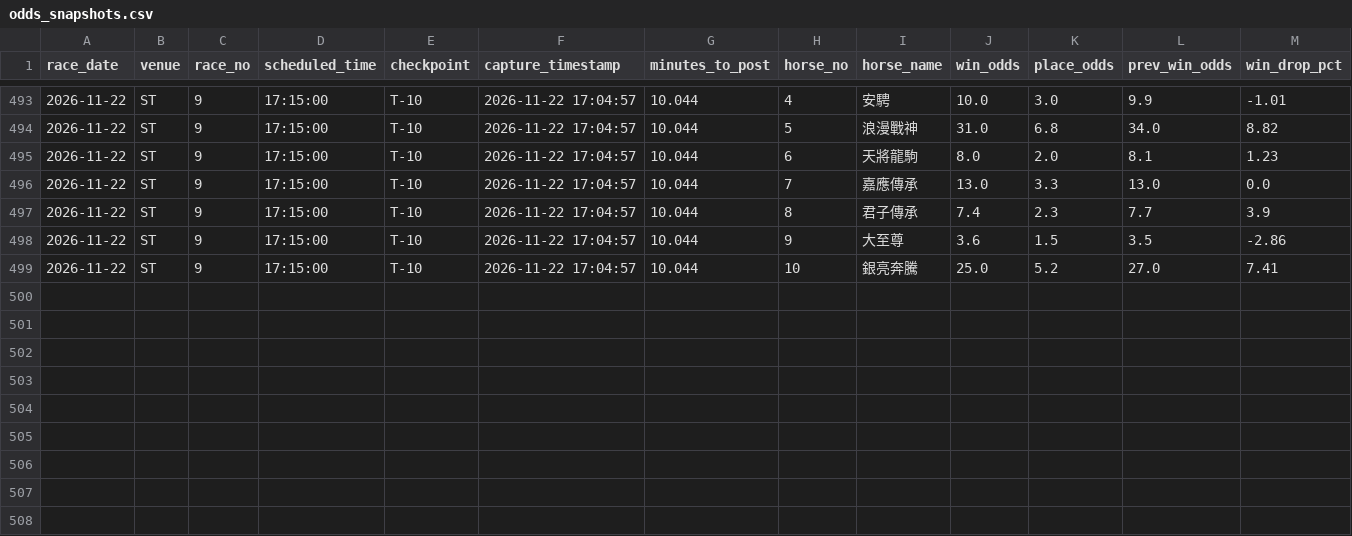
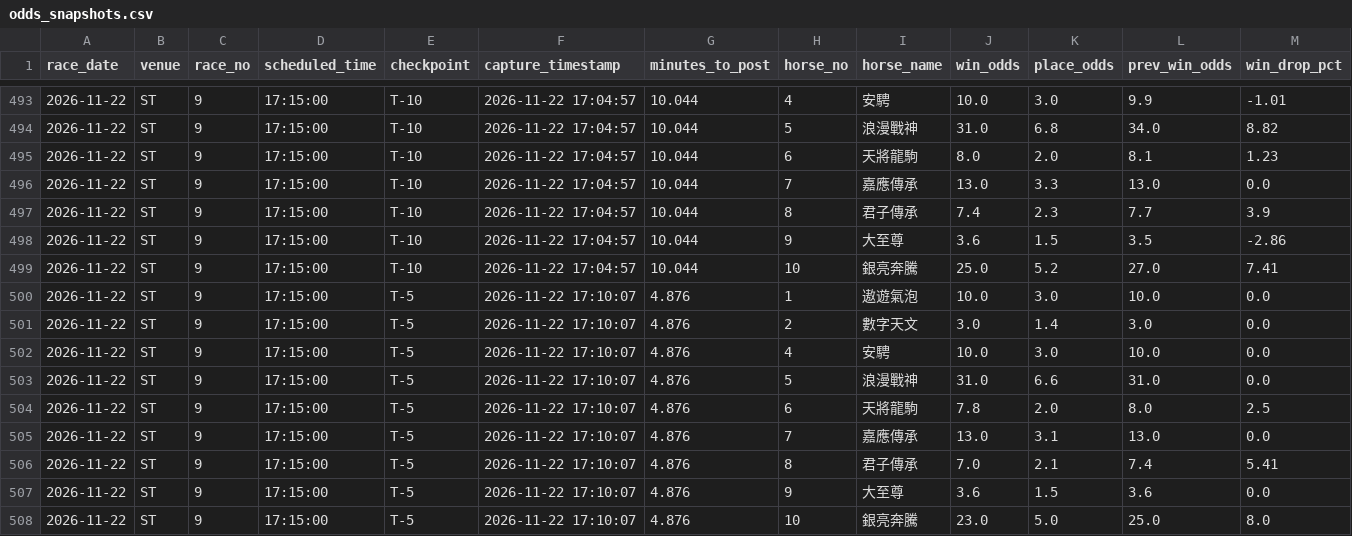
Before and after one commit to readbarapp/jc-strategy, a CSV file: data/odds_snapshots.csv, drawn as a sheet; only a part is shown, gaps mark what is left out; rows hold the shown columns only; the diff names each change by its address in the sheet, - before the commit and + after, or states it on an @@ line.

```diff
--- a/data/odds_snapshots.csv
+++ b/data/odds_snapshots.csv
+row 500: 2026-11-22 | ST | 9 | 17:15:00 | T-5 | 2026-11-22 17:10:07 | 4.876 | 1 | 遨遊氣泡 | 10.0 | 3.0 | 10.0 | 0.0
+row 501: 2026-11-22 | ST | 9 | 17:15:00 | T-5 | 2026-11-22 17:10:07 | 4.876 | 2 | 數字天文 | 3.0 | 1.4 | 3.0 | 0.0
+row 502: 2026-11-22 | ST | 9 | 17:15:00 | T-5 | 2026-11-22 17:10:07 | 4.876 | 4 | 安騁 | 10.0 | 3.0 | 10.0 | 0.0
+row 503: 2026-11-22 | ST | 9 | 17:15:00 | T-5 | 2026-11-22 17:10:07 | 4.876 | 5 | 浪漫戰神 | 31.0 | 6.6 | 31.0 | 0.0
+row 504: 2026-11-22 | ST | 9 | 17:15:00 | T-5 | 2026-11-22 17:10:07 | 4.876 | 6 | 天將龍駒 | 7.8 | 2.0 | 8.0 | 2.5
+row 505: 2026-11-22 | ST | 9 | 17:15:00 | T-5 | 2026-11-22 17:10:07 | 4.876 | 7 | 嘉應傳承 | 13.0 | 3.1 | 13.0 | 0.0
+row 506: 2026-11-22 | ST | 9 | 17:15:00 | T-5 | 2026-11-22 17:10:07 | 4.876 | 8 | 君子傳承 | 7.0 | 2.1 | 7.4 | 5.41
+row 507: 2026-11-22 | ST | 9 | 17:15:00 | T-5 | 2026-11-22 17:10:07 | 4.876 | 9 | 大至尊 | 3.6 | 1.5 | 3.6 | 0.0
+row 508: 2026-11-22 | ST | 9 | 17:15:00 | T-5 | 2026-11-22 17:10:07 | 4.876 | 10 | 銀亮奔騰 | 23.0 | 5.0 | 25.0 | 8.0
```
Also changed, not shown: data/odds_board.csv, data/win_board.csv, 11 other files.
